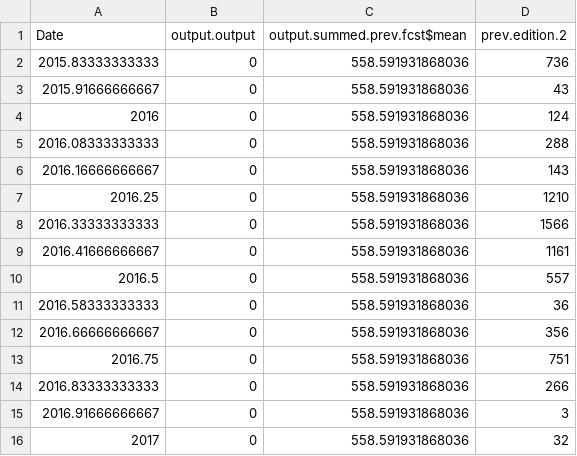
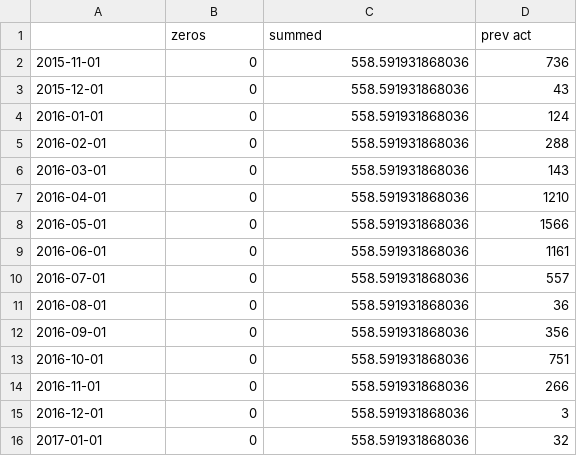
Before and after one commit to treadwell/Demand_Planning, a CSV file: 1319056911.csv, drawn as a sheet.

```diff
--- a/1319056911.csv
+++ b/1319056911.csv
@@ -1,16 +1,16 @@
-"Date","output.output","output.summed.prev.fcst$mean","prev.edition.2"
-2015.83333333333,0,558.591931868036,736
-2015.91666666667,0,558.591931868036,43
-2016,0,558.591931868036,124
-2016.08333333333,0,558.591931868036,288
-2016.16666666667,0,558.591931868036,143
-2016.25,0,558.591931868036,1210
-2016.33333333333,0,558.591931868036,1566
-2016.41666666667,0,558.591931868036,1161
-2016.5,0,558.591931868036,557
-2016.58333333333,0,558.591931868036,36
-2016.66666666667,0,558.591931868036,356
-2016.75,0,558.591931868036,751
-2016.83333333333,0,558.591931868036,266
-2016.91666666667,0,558.591931868036,3
-2017,0,558.591931868036,32
+"","zeros","summed","prev act"
+"2015-11-01",0,558.591931868036,736
+"2015-12-01",0,558.591931868036,43
+"2016-01-01",0,558.591931868036,124
+"2016-02-01",0,558.591931868036,288
+"2016-03-01",0,558.591931868036,143
+"2016-04-01",0,558.591931868036,1210
+"2016-05-01",0,558.591931868036,1566
+"2016-06-01",0,558.591931868036,1161
+"2016-07-01",0,558.591931868036,557
+"2016-08-01",0,558.591931868036,36
+"2016-09-01",0,558.591931868036,356
+"2016-10-01",0,558.591931868036,751
+"2016-11-01",0,558.591931868036,266
+"2016-12-01",0,558.591931868036,3
+"2017-01-01",0,558.591931868036,32
```
Also changed, not shown: 2 other files.
